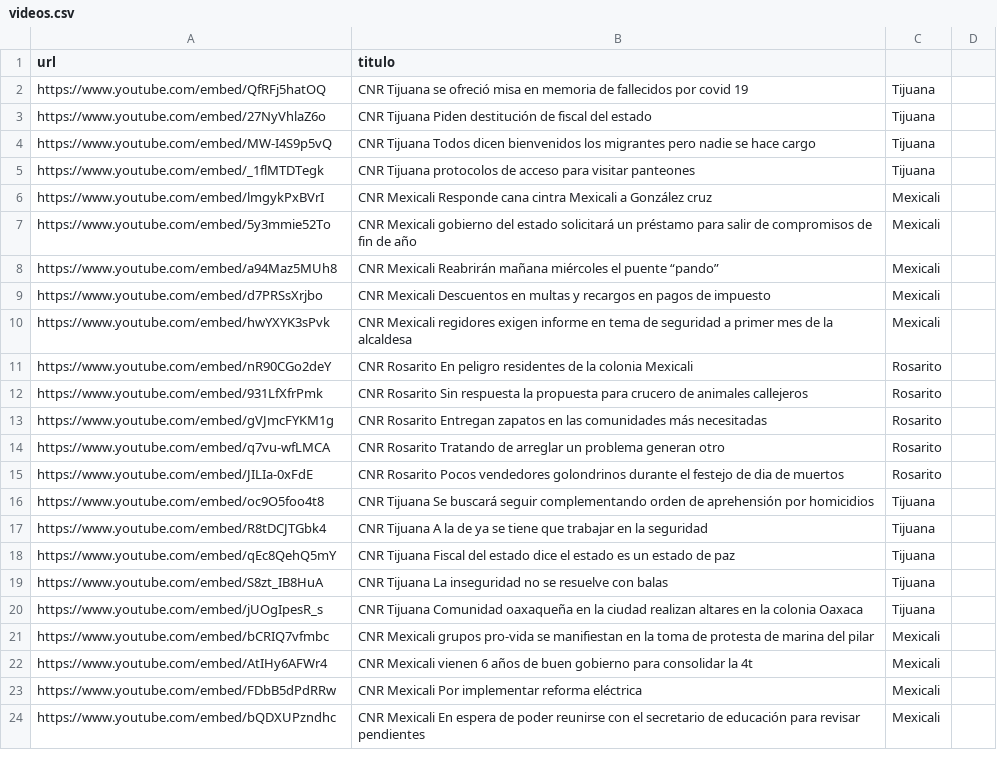
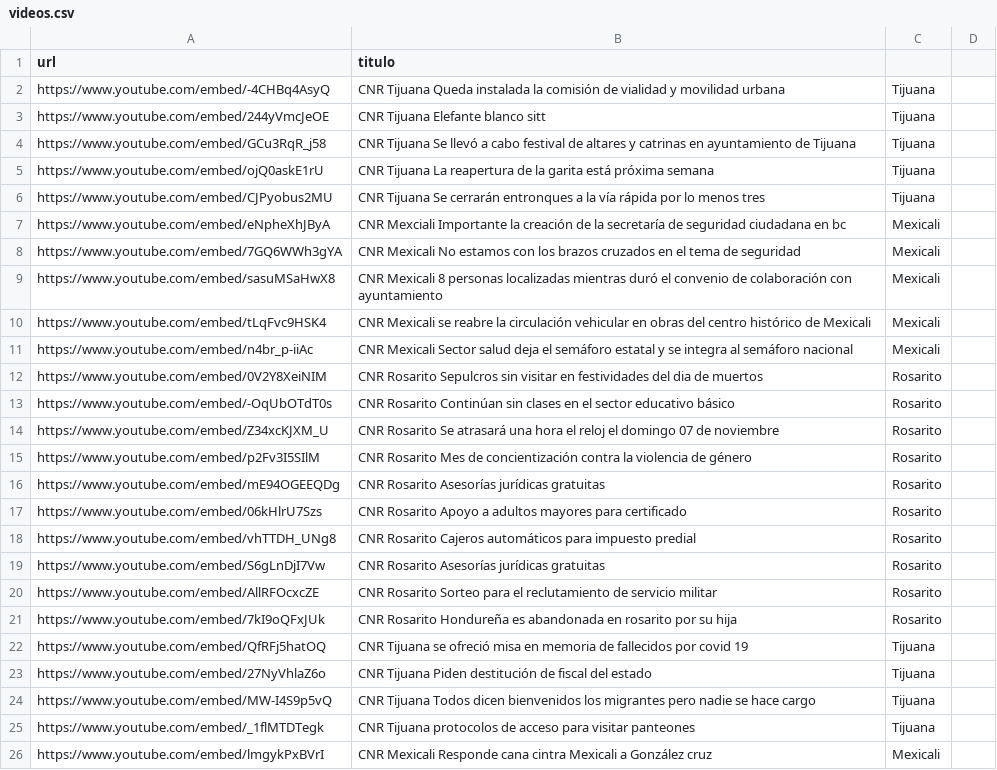
Before and after one commit to MauricioAlcala/cnr.tv, a CSV file: _data/videos.csv, drawn as a sheet; only a part is shown; the shorter side is filled out with more unchanged rows.

Commit message:
NOTAS NOVIEMBRE 3

```diff
--- a/_data/videos.csv
+++ b/_data/videos.csv
@@ -1,2 +1,22 @@
 url,titulo
+https://www.youtube.com/embed/-4CHBq4AsyQ,"CNR Tijuana Queda instalada la comisión de vialidad y movilidad urbana",Tijuana
+https://www.youtube.com/embed/244yVmcJeOE,"CNR Tijuana Elefante blanco sitt",Tijuana
+https://www.youtube.com/embed/GCu3RqR_j58,"CNR Tijuana Se llevó a cabo festival de altares y catrinas en ayuntamiento de Tijuana",Tijuana
+https://www.youtube.com/embed/ojQ0askE1rU,"CNR Tijuana La reapertura de la garita está próxima semana",Tijuana
+https://www.youtube.com/embed/CJPyobus2MU,"CNR Tijuana Se cerrarán entronques a la vía rápida por lo menos tres",Tijuana
+https://www.youtube.com/embed/eNpheXhJByA,"CNR Mexciali Importante la creación de la secretaría de seguridad ciudadana en bc",Mexicali
+https://www.youtube.com/embed/7GQ6WWh3gYA,"CNR Mexicali No estamos con los brazos cruzados en el tema de seguridad",Mexicali
+https://www.youtube.com/embed/sasuMSaHwX8,"CNR Mexicali 8 personas localizadas mientras duró el convenio de colaboración con ayuntamiento",Mexicali
+https://www.youtube.com/embed/tLqFvc9HSK4,"CNR Mexicali se reabre la circulación vehicular en obras del centro histórico de Mexicali",Mexicali
+https://www.youtube.com/embed/n4br_p-iiAc,"CNR Mexicali Sector salud deja el semáforo estatal y se integra al semáforo nacional",Mexicali
+https://www.youtube.com/embed/0V2Y8XeiNIM,"CNR Rosarito Sepulcros sin visitar en festividades del dia de muertos",Rosarito
+https://www.youtube.com/embed/-OqUbOTdT0s,"CNR Rosarito Continúan sin clases en el sector educativo básico",Rosarito
+https://www.youtube.com/embed/Z34xcKJXM_U,"CNR Rosarito Se atrasará una hora el reloj el domingo 07 de noviembre",Rosarito
+https://www.youtube.com/embed/p2Fv3I5SIlM,"CNR Rosarito Mes de concientización contra la violencia de género",Rosarito
+https://www.youtube.com/embed/mE94OGEEQDg,"CNR Rosarito Asesorías jurídicas gratuitas",Rosarito
+https://www.youtube.com/embed/06kHlrU7Szs,"CNR Rosarito Apoyo a adultos mayores para certificado",Rosarito
+https://www.youtube.com/embed/vhTTDH_UNg8,"CNR Rosarito Cajeros automáticos para impuesto predial",Rosarito
+https://www.youtube.com/embed/S6gLnDjI7Vw,"CNR Rosarito Asesorías jurídicas gratuitas",Rosarito
+https://www.youtube.com/embed/AllRFOcxcZE,"CNR Rosarito Sorteo para el reclutamiento de servicio militar",Rosarito
+https://www.youtube.com/embed/7kI9oQFxJUk,"CNR Rosarito Hondureña es abandonada en rosarito por su hija",Rosarito
 https://www.youtube.com/embed/QfRFj5hatOQ,"CNR Tijuana se ofreció misa en memoria de fallecidos por covid 19",Tijuana
```
